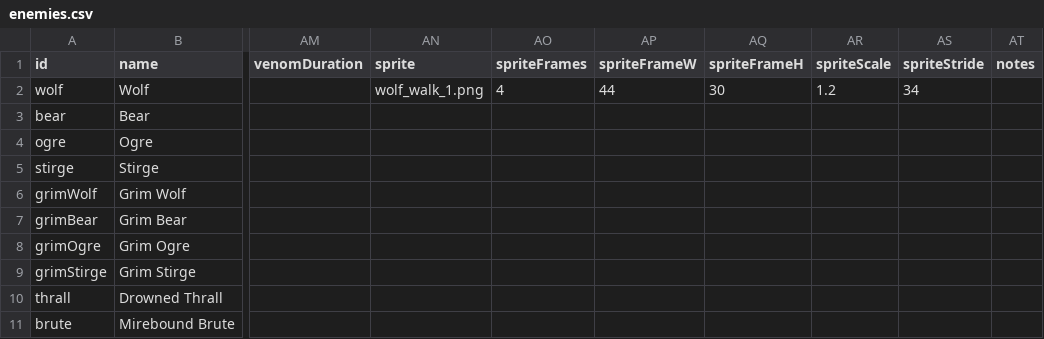
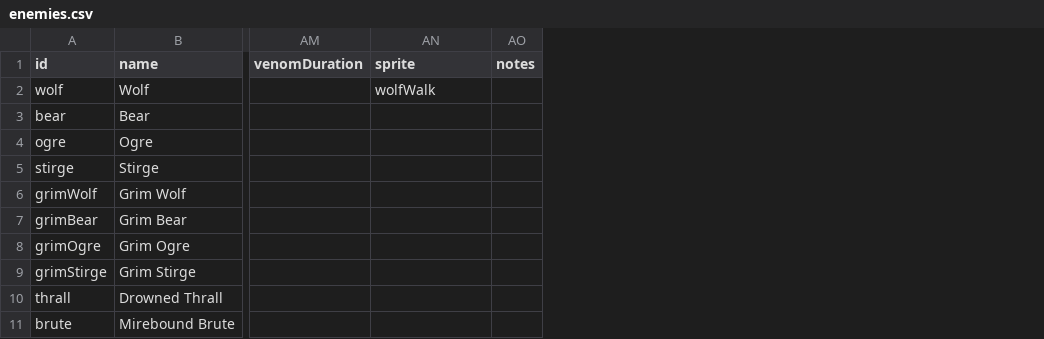
Before and after one commit to EsterMosevitzkyLis/Broceliande, a CSV file: data/enemies.csv, drawn as a sheet; only a part is shown, gaps mark what is left out; the diff names each change by its address in the sheet, - before the commit and + after, or states it on an @@ line.

```diff
--- a/data/enemies.csv
+++ b/data/enemies.csv
-column AO (spriteFrames), row 2: 4
-column AP (spriteFrameW), row 2: 44
-column AQ (spriteFrameH), row 2: 30
-column AR (spriteScale), row 2: 1.2
-column AS (spriteStride), row 2: 34
-AN2 (sprite): wolf_walk_1.png
+AN2 (sprite): wolfWalk
```
Also changed, not shown: 9 other files.
